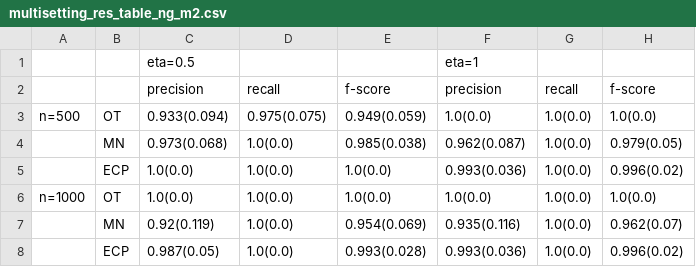
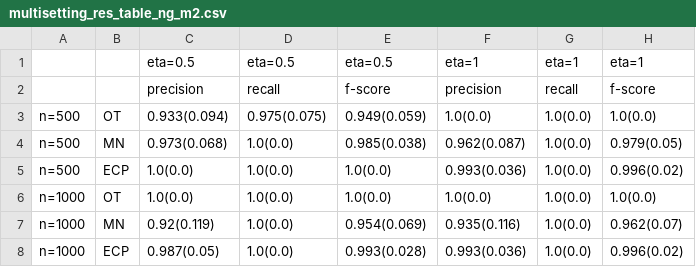
Before and after one commit to Diebrate/scRNA_study, a CSV file: results/simulation/multisetting_res_table_ng_m2.csv, drawn as a sheet.

```diff
--- a/results/simulation/multisetting_res_table_ng_m2.csv
+++ b/results/simulation/multisetting_res_table_ng_m2.csv
@@ -1,8 +1,8 @@
-,,eta=0.5,,,eta=1,,
+,,eta=0.5,eta=0.5,eta=0.5,eta=1,eta=1,eta=1
 ,,precision,recall,f-score,precision,recall,f-score
 n=500,OT,0.933(0.094),0.975(0.075),0.949(0.059),1.0(0.0),1.0(0.0),1.0(0.0)
-,MN,0.973(0.068),1.0(0.0),0.985(0.038),0.962(0.087),1.0(0.0),0.979(0.05)
-,ECP,1.0(0.0),1.0(0.0),1.0(0.0),0.993(0.036),1.0(0.0),0.996(0.02)
+n=500,MN,0.973(0.068),1.0(0.0),0.985(0.038),0.962(0.087),1.0(0.0),0.979(0.05)
+n=500,ECP,1.0(0.0),1.0(0.0),1.0(0.0),0.993(0.036),1.0(0.0),0.996(0.02)
 n=1000,OT,1.0(0.0),1.0(0.0),1.0(0.0),1.0(0.0),1.0(0.0),1.0(0.0)
-,MN,0.92(0.119),1.0(0.0),0.954(0.069),0.935(0.116),1.0(0.0),0.962(0.07)
-,ECP,0.987(0.05),1.0(0.0),0.993(0.028),0.993(0.036),1.0(0.0),0.996(0.02)
+n=1000,MN,0.92(0.119),1.0(0.0),0.954(0.069),0.935(0.116),1.0(0.0),0.962(0.07)
+n=1000,ECP,0.987(0.05),1.0(0.0),0.993(0.028),0.993(0.036),1.0(0.0),0.996(0.02)
```
Also changed, not shown: results/simulation/multisetting_res_table_m2_cor.csv, 33 other files.
